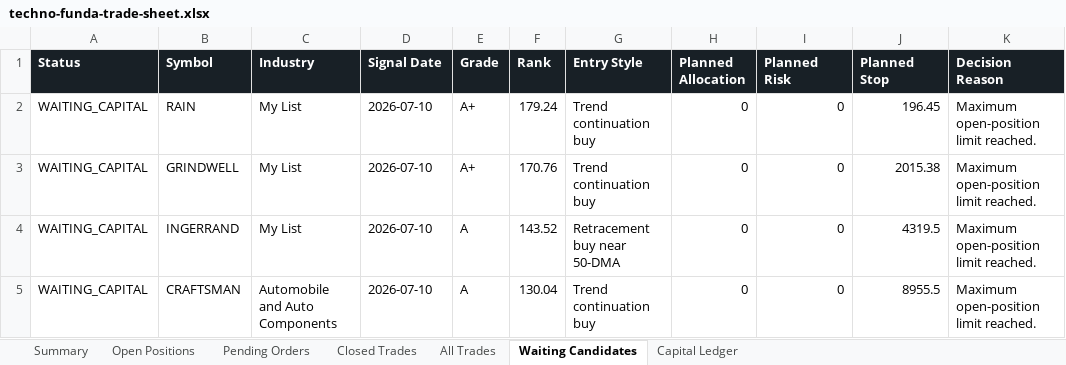
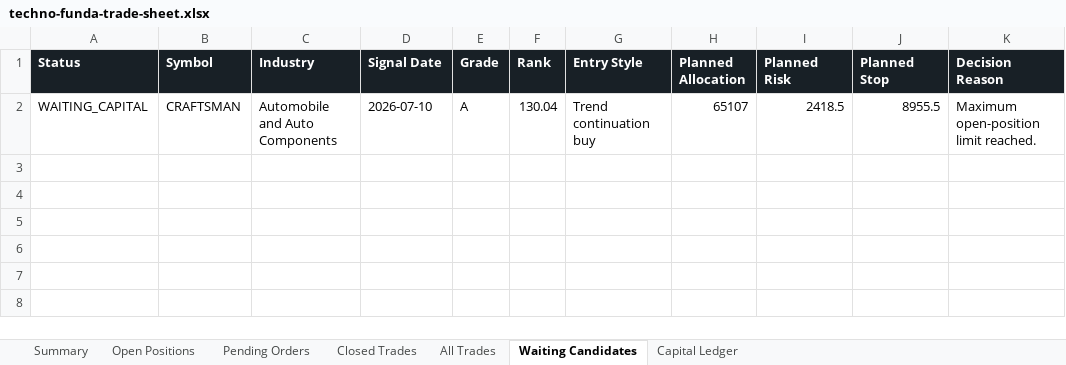
Before and after one commit to smit5927/techno-funda-screener, an Excel workbook: data/techno-funda-trade-sheet.xlsx, sheet Waiting Candidates, drawn as a sheet; values as stored, in another font and other column widths than the file's, no borders; removed rows and columns are numbered as before the commit, all else as after; the diff names each change by its address in the sheet, - before the commit and + after, or states it on an @@ line.

```diff
--- a/data/techno-funda-trade-sheet.xlsx (sheet Waiting Candidates)
+++ b/data/techno-funda-trade-sheet.xlsx (sheet Waiting Candidates)
-row 2: WAITING_CAPITAL | RAIN | My List | 2026-07-10 | A+ | 179.24 | Trend continuation buy | 0 | 0 | 196.45 | Maximum open-position limit reached.
-row 3: WAITING_CAPITAL | GRINDWELL | My List | 2026-07-10 | A+ | 170.76 | Trend continuation buy | 0 | 0 | 2015.38 | Maximum open-position limit reached.
-row 4: WAITING_CAPITAL | INGERRAND | My List | 2026-07-10 | A | 143.52 | Retracement buy near 50-DMA | 0 | 0 | 4319.5 | Maximum open-position limit reached.
-H2 (Planned Allocation): 0
+H2 (Planned Allocation): 65107
-I2 (Planned Risk): 0
+I2 (Planned Risk): 2418.5
```
Also changed, not shown: sheet All Trades, sheet Pending Orders, sheet Open Positions, sheet Summary, 3 other files.
